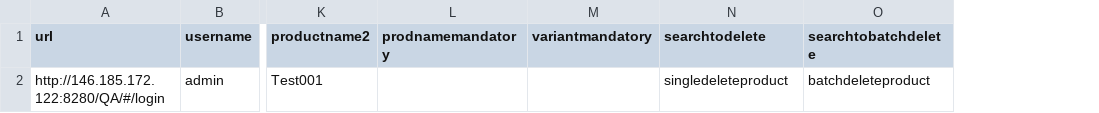
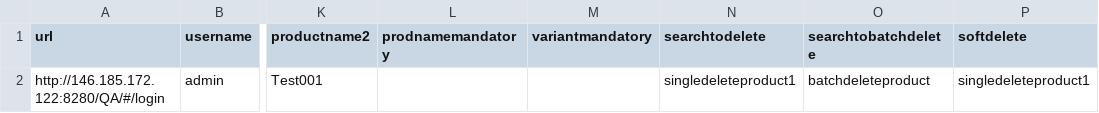
Before and after one commit to dinithip/automationproject, a CSV file: Casat4.0_Testing/Data/addProduct.csv, drawn as a sheet; only a part is shown, gaps mark what is left out; the diff names each change by its address in the sheet, - before the commit and + after, or states it on an @@ line.

```diff
--- a/Casat4.0_Testing/Data/addProduct.csv
+++ b/Casat4.0_Testing/Data/addProduct.csv
+column P (softdelete), row 2: singledeleteproduct1
-N2 (searchtodelete): singledeleteproduct
+N2 (searchtodelete): singledeleteproduct1
```
Also changed, not shown: Casat4.0_Testing/Data/variantdata.csv, 13 other files.
